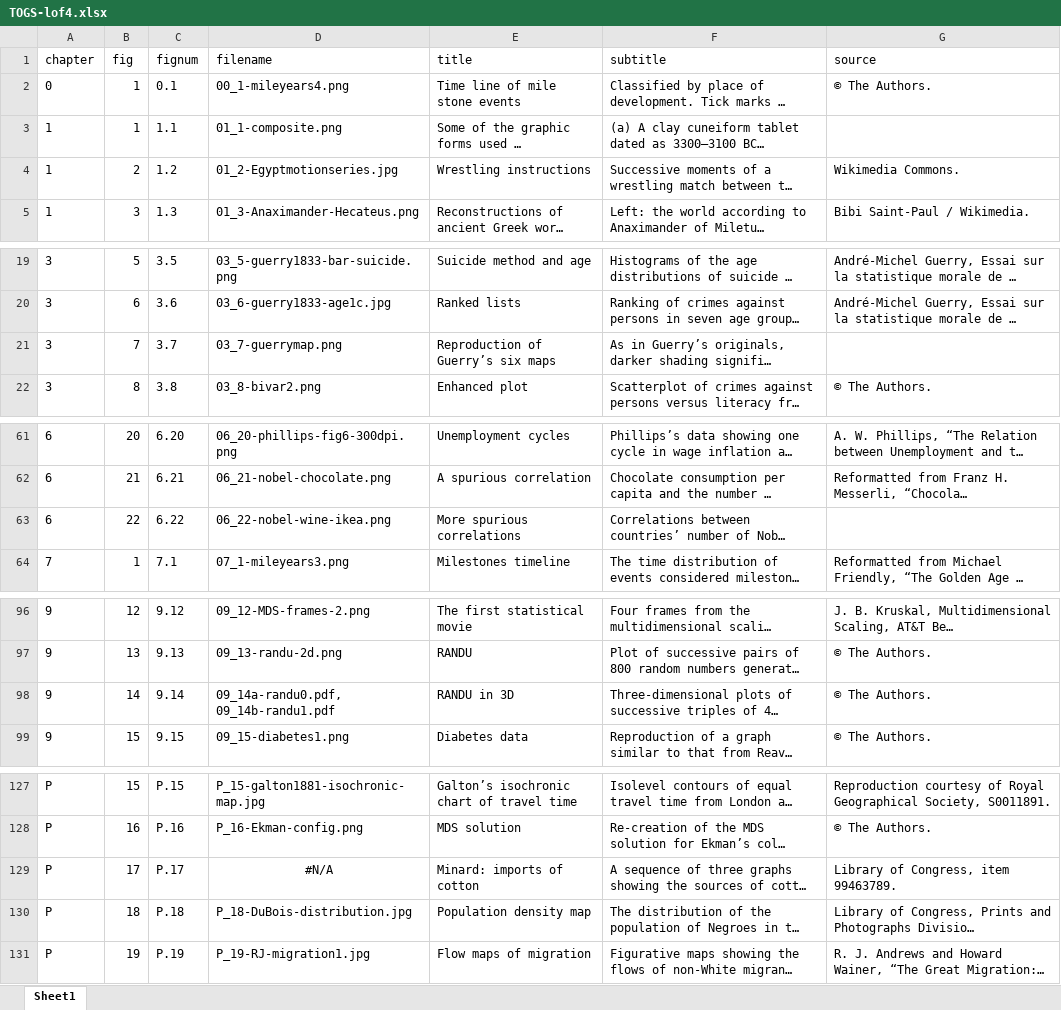
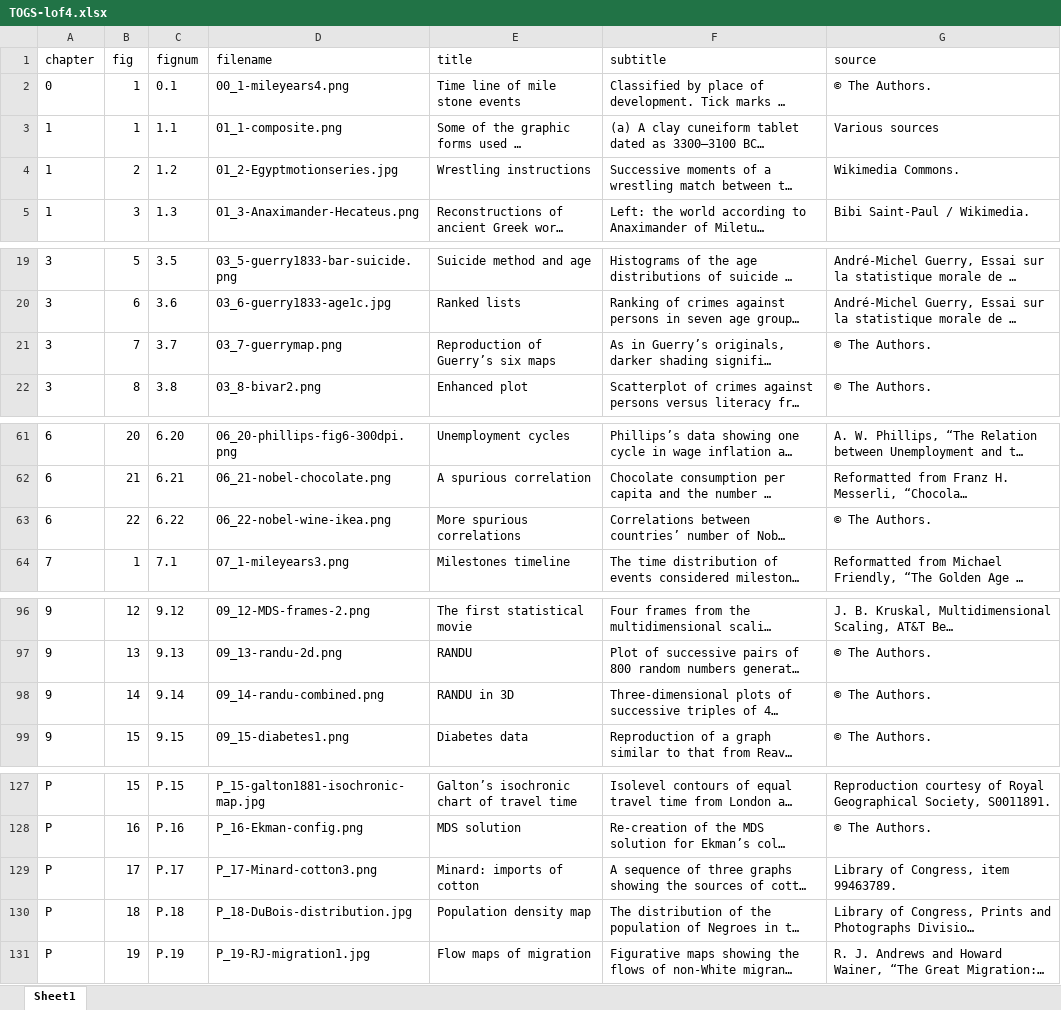
Before and after one commit to friendly/HistDataVis, an Excel workbook: figureinfo/TOGS-lof4.xlsx, sheet Sheet1, drawn as a sheet; only a part is shown, gaps mark what is left out; long unchanged cells end in …; values as stored, in another font and other column widths than the file's, no borders; the diff names each change by its address in the sheet, - before the commit and + after, or states it on an @@ line.

```diff
--- a/figureinfo/TOGS-lof4.xlsx (sheet Sheet1)
+++ b/figureinfo/TOGS-lof4.xlsx (sheet Sheet1)
-G3 (source): (empty)
+G3 (source): Various sources
-G21 (source): (empty)
+G21 (source): © The Authors.
-G63 (source): (empty)
+G63 (source): © The Authors.
-D98 (filename): 09_14a-randu0.pdf, 09_14b-randu1.pdf
+D98 (filename): 09_14-randu-combined.png
-D129 (filename): #N/A
+D129 (filename): P_17-Minard-cotton3.png
-D129 alignment: center
+D129 alignment: left
```
Also changed, not shown: 6 other files.
